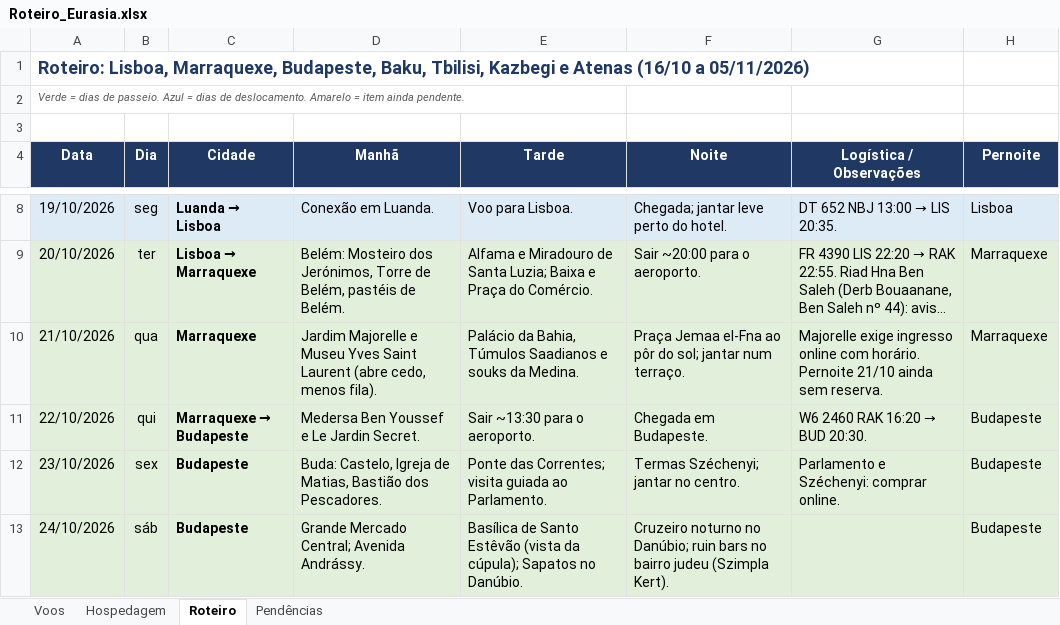
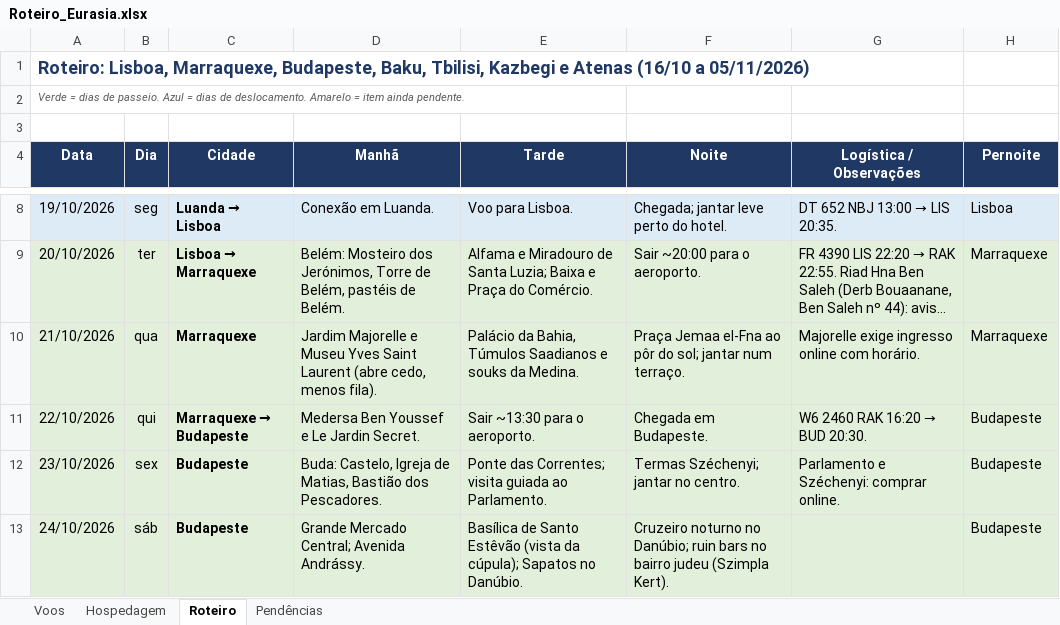
Before and after one commit to dkovags/claude-code, an Excel workbook: Eurasia/Roteiro_Eurasia.xlsx, sheet Roteiro, drawn as a sheet; only a part is shown, gaps mark what is left out; long unchanged cells end in …; values as stored, in another font and other column widths than the file's, no borders; the diff names each change by its address in the sheet, - before the commit and + after, or states it on an @@ line.

```diff
--- a/Eurasia/Roteiro_Eurasia.xlsx (sheet Roteiro)
+++ b/Eurasia/Roteiro_Eurasia.xlsx (sheet Roteiro)
-G10 (Logística / Observações): …com horário. Pernoite 21/10 ainda sem reserva.
+G10 (Logística / Observações): …com horário.
```
Also changed, not shown: sheet Hospedagem, sheet Pendências.
